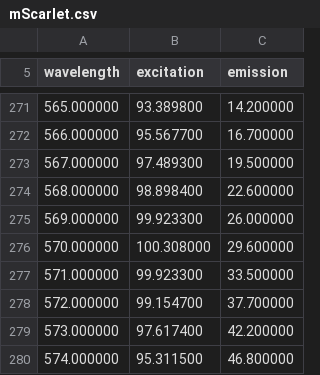
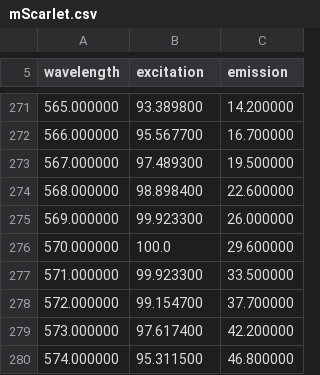
Before and after one commit to MicronOxford/SpekCheck, a CSV file: dyes/mScarlet.csv, drawn as a sheet; only a part is shown, gaps mark what is left out.

```diff
--- a/dyes/mScarlet.csv
+++ b/dyes/mScarlet.csv
@@ -275,3 +275,3 @@ wavelength,excitation,emission
 569.000000,99.923300,26.000000
-570.000000,100.308000,29.600000
+570.000000,100.0,29.600000
 571.000000,99.923300,33.500000
```
Also changed, not shown: dyes/Alexa-647.csv, dyes/JF-549.csv.
